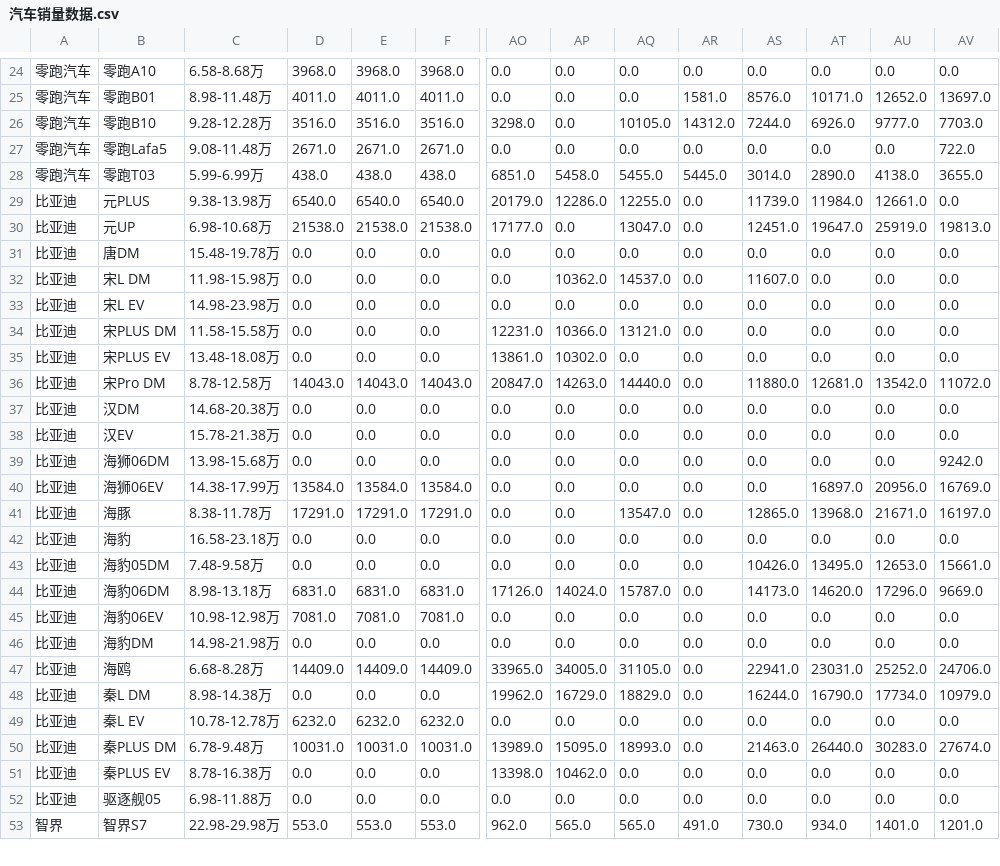
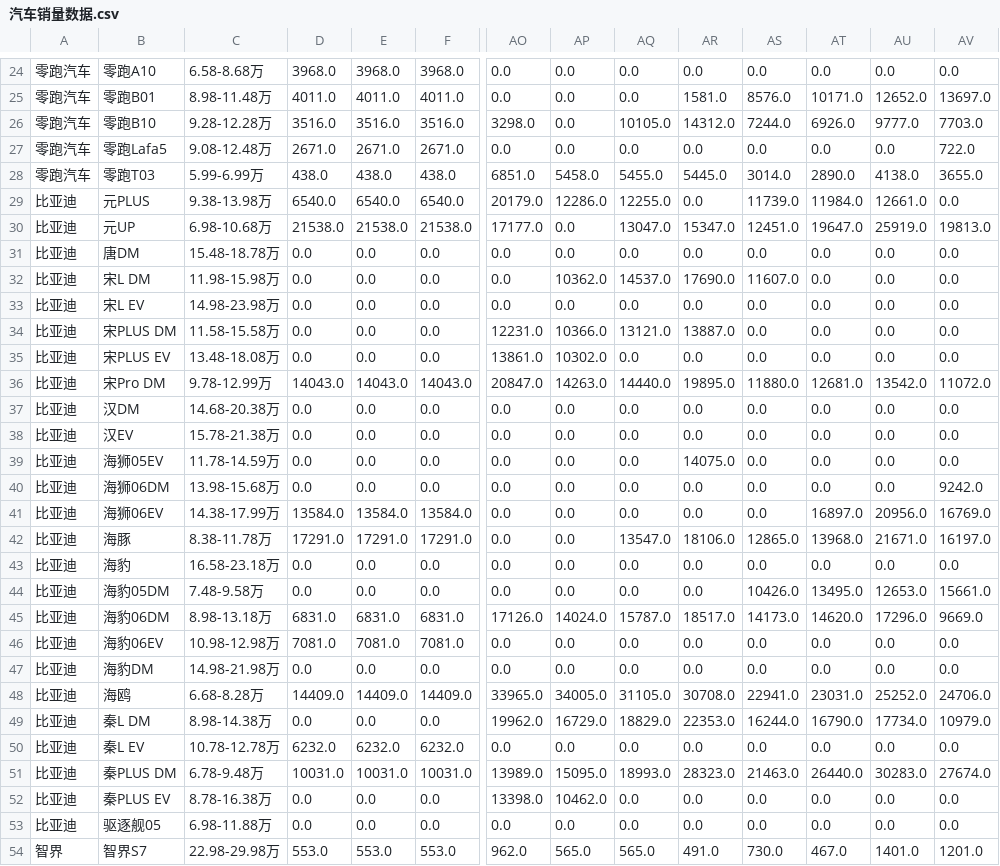
Before and after one commit to Jeffery-Lou/car-sales-analysis, a CSV file: 汽车销量数据.csv, drawn as a sheet; only a part is shown, gaps mark what is left out; addresses are those after the commit; rows hold the shown columns only; the diff covers the shown part only; the diff names each change by its address in the sheet, - before the commit and + after, or states it on an @@ line.

```diff
--- a/汽车销量数据.csv
+++ b/汽车销量数据.csv
-C27: 9.08-11.48万
+C27: 9.08-12.48万
-AR30: 0.0
+AR30: 15347.0
-C31: 15.48-19.78万
+C31: 15.48-18.78万
-AR32: 0.0
+AR32: 17690.0
-AR34: 0.0
+AR34: 13887.0
-C36: 8.78-12.58万
+C36: 9.78-12.99万
-AR36: 0.0
+AR36: 19895.0
+row 39: 比亚迪 | 海狮05EV | 11.78-14.59万 | 0.0 | 0.0 | 0.0 | 0.0 | 0.0 | 0.0 | 14075.0 | 0.0 | 0.0 | 0.0 | 0.0
-AR42: 0.0
+AR42: 18106.0
-AR45: 0.0
+AR45: 18517.0
-AR48: 0.0
+AR48: 30708.0
-AR49: 0.0
+AR49: 22353.0
-AR51: 0.0
+AR51: 28323.0
-AT54: 934.0
+AT54: 467.0
```
Also changed, not shown: 1 added row and 12 edited cells elsewhere in this file, 汽车销量数据_autohome_周度.csv.
